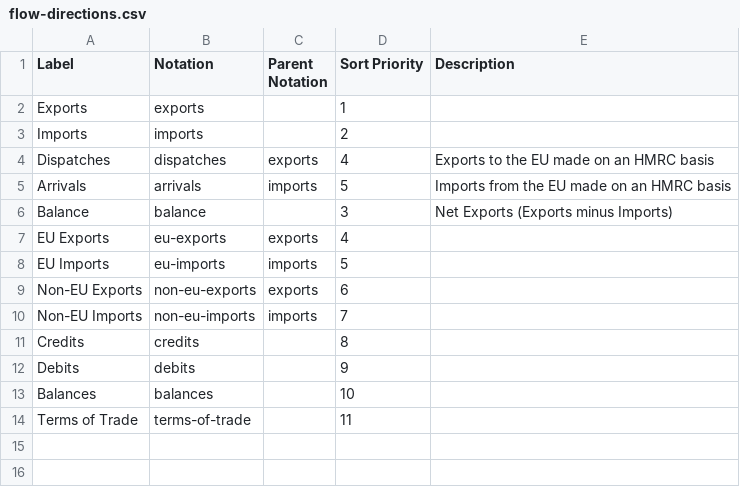
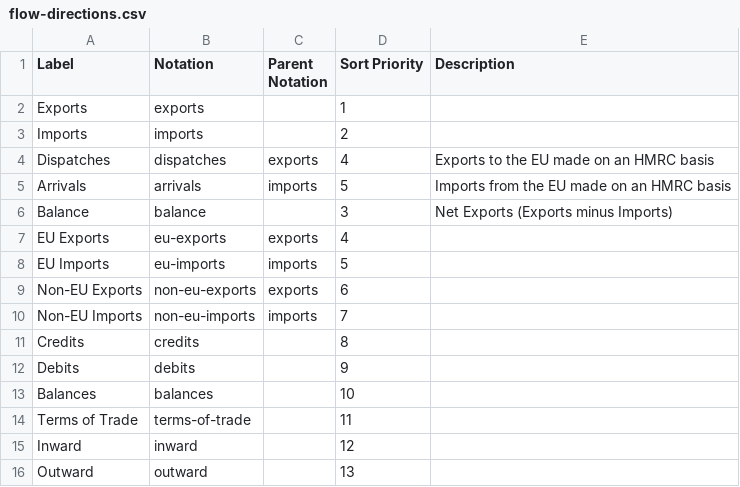
Before and after one commit to GSS-Cogs/family-trade, a CSV file: reference/codelists/flow-directions.csv, drawn as a sheet.

Commit message:
Typos https://github.com/GSS-Cogs/family-trade/issues/28

```diff
--- a/reference/codelists/flow-directions.csv
+++ b/reference/codelists/flow-directions.csv
@@ -14 +14,3 @@ Balances,balances,,10,
 Terms of Trade,terms-of-trade,,11,
+Inward,inward,,12
+Outward,outward,,13
```
Also changed, not shown: 2 other files.
